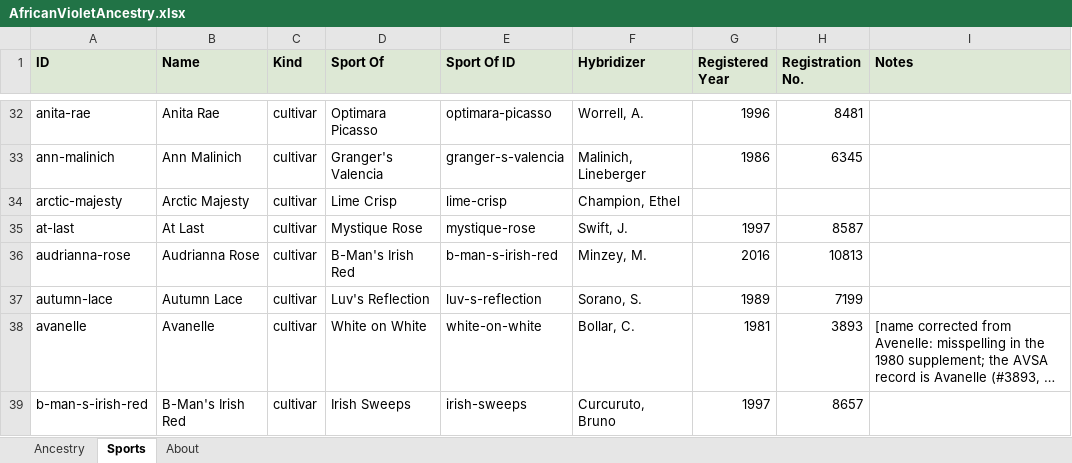
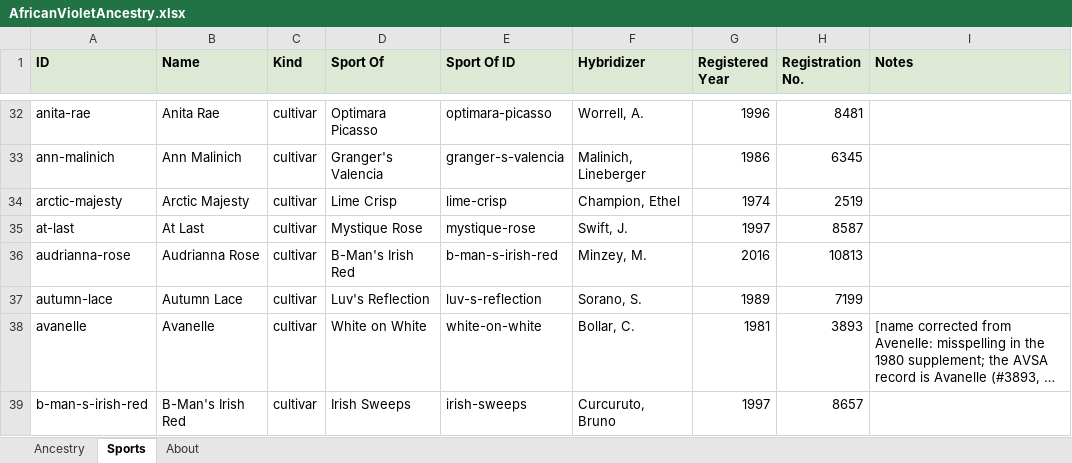
Before and after one commit to Saintpaulia-Ancestry-Project/AncestrySearch, an Excel workbook: site/downloads/AfricanVioletAncestry.xlsx, sheet Sports, drawn as a sheet; only a part is shown, gaps mark what is left out; long unchanged cells end in …; values as stored, in another font and other column widths than the file's, no borders; the diff names each change by its address in the sheet, - before the commit and + after, or states it on an @@ line.

```diff
--- a/site/downloads/AfricanVioletAncestry.xlsx (sheet Sports)
+++ b/site/downloads/AfricanVioletAncestry.xlsx (sheet Sports)
-G34 (Registered Year): (empty)
+G34 (Registered Year): 1974
-H34 (Registration No.): (empty)
+H34 (Registration No.): 2519
```
Also changed, not shown: sheet Ancestry, sheet About, 16 other files.
